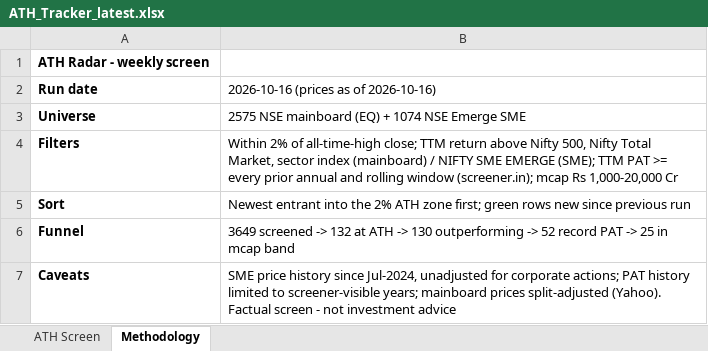
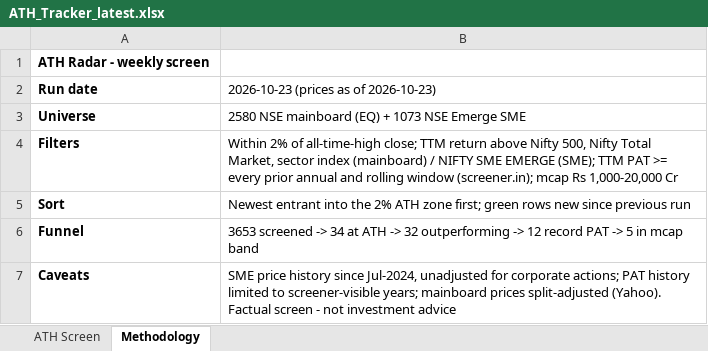
Before and after one commit to TaxPracto/ath-tracker, an Excel workbook: docs/ATH_Tracker_latest.xlsx, sheet Methodology, drawn as a sheet; values as stored, in another font and other column widths than the file's, no borders; the diff names each change by its address in the sheet, - before the commit and + after, or states it on an @@ line.

```diff
--- a/docs/ATH_Tracker_latest.xlsx (sheet Methodology)
+++ b/docs/ATH_Tracker_latest.xlsx (sheet Methodology)
-B2: 2026-10-16 (prices as of 2026-10-16)
+B2: 2026-10-23 (prices as of 2026-10-23)
-B3: 2575 NSE mainboard (EQ) + 1074 NSE Emerge SME
+B3: 2580 NSE mainboard (EQ) + 1073 NSE Emerge SME
-B6: 3649 screened -> 132 at ATH -> 130 outperforming -> 52 record PAT -> 25 in mcap…
+B6: 3653 screened -> 34 at ATH -> 32 outperforming -> 12 record PAT -> 5 in mcap…
```
Also changed, not shown: sheet ATH Screen, 6 other files.
